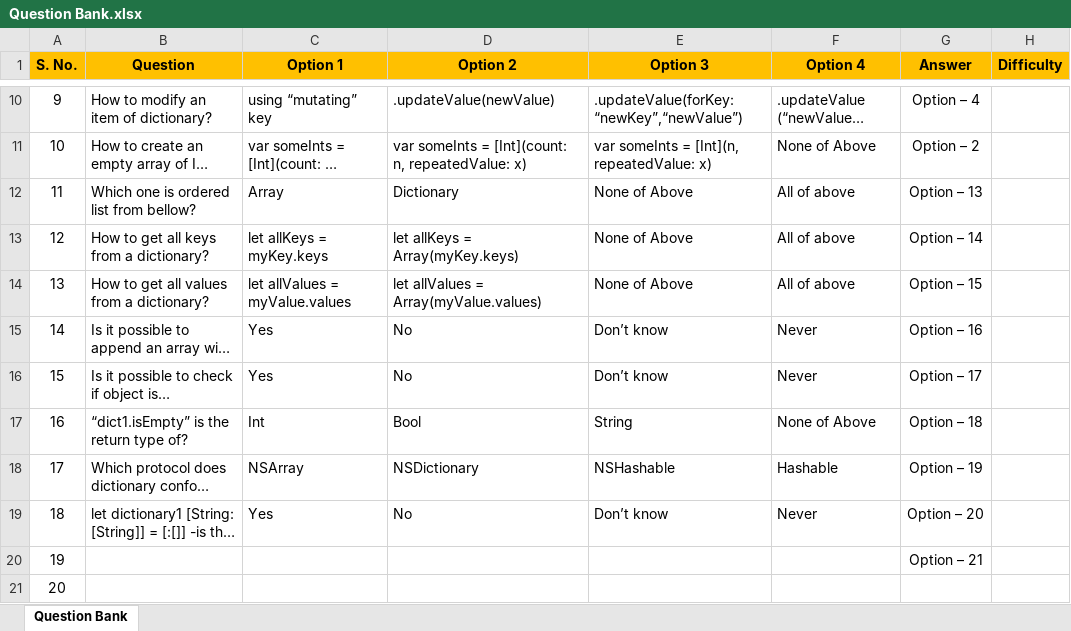
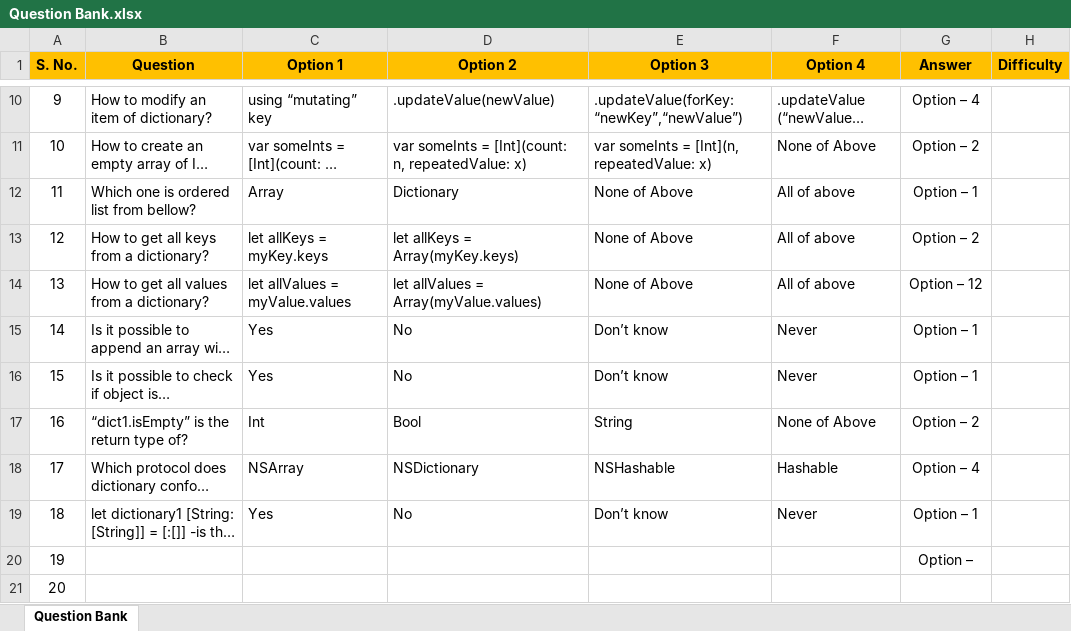
Before and after one commit to sam43/iOS-Training-LICT, an Excel workbook: Question Bank.xlsx, sheet Question Bank, drawn as a sheet; only a part is shown, gaps mark what is left out; long unchanged cells end in …; values as stored, in another font and other column widths than the file's, no borders; the diff names each change by its address in the sheet, - before the commit and + after, or states it on an @@ line.

Commit message:
Question Bank Last upload

```diff
--- a/Question Bank.xlsx (sheet Question Bank)
+++ b/Question Bank.xlsx (sheet Question Bank)
-G12 (Answer): Option – 13
+G12 (Answer): Option – 1
-G13 (Answer): Option – 14
+G13 (Answer): Option – 2
-G14 (Answer): Option – 15
+G14 (Answer): Option – 12
-G15 (Answer): Option – 16
+G15 (Answer): Option – 1
-G16 (Answer): Option – 17
+G16 (Answer): Option – 1
-G17 (Answer): Option – 18
+G17 (Answer): Option – 2
-G18 (Answer): Option – 19
+G18 (Answer): Option – 4
-G19 (Answer): Option – 20
+G19 (Answer): Option – 1
-G20 (Answer): Option – 21
+G20 (Answer): Option –
```
